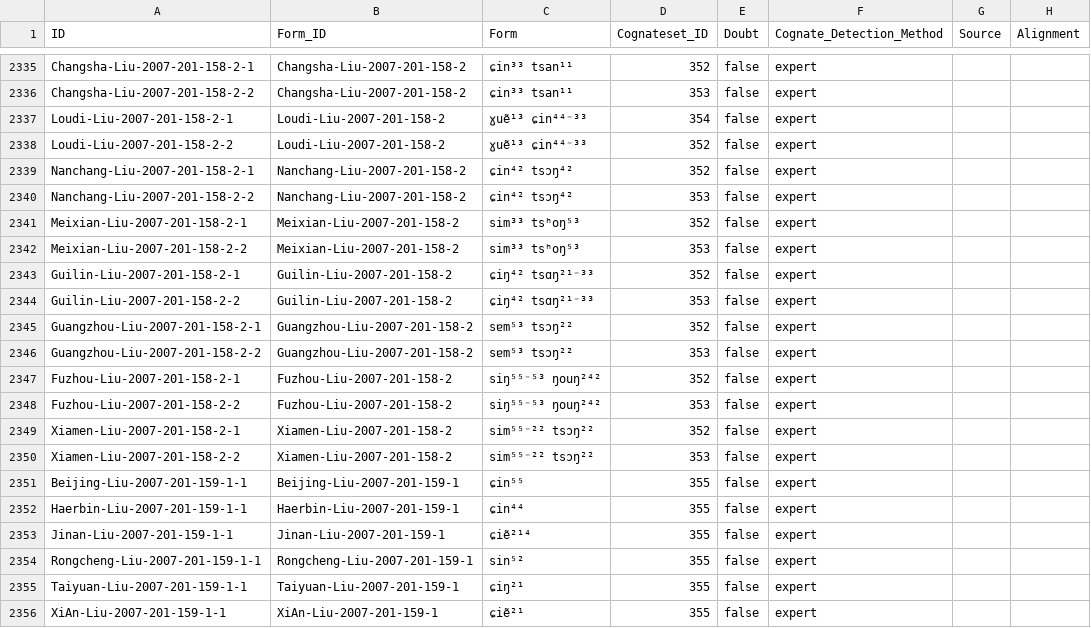
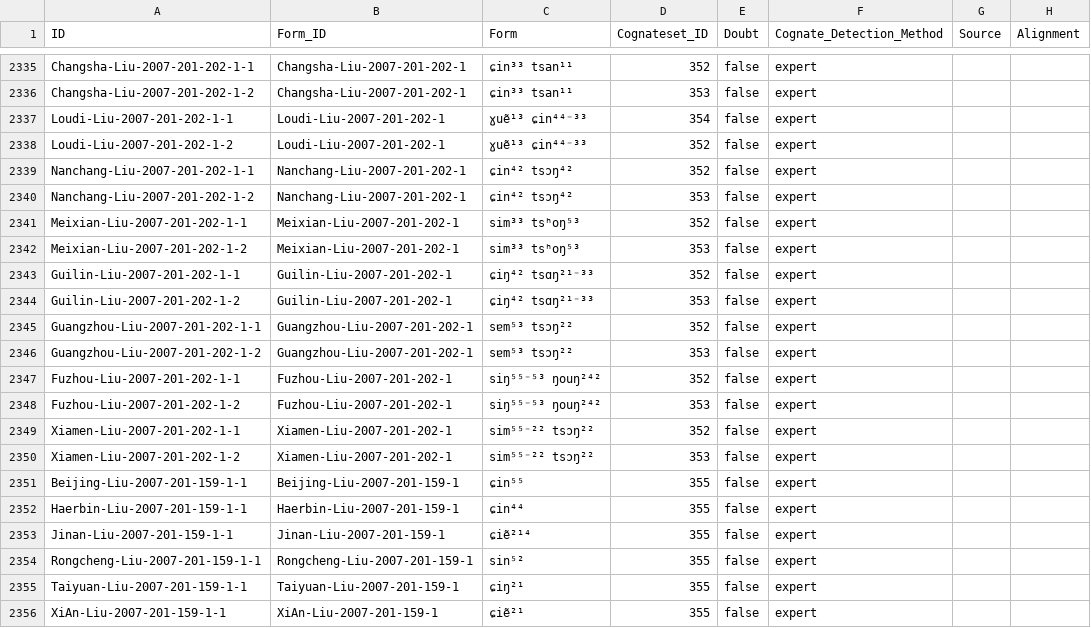
Before and after one commit to lexibank/liusinitic, a CSV file: cldf/cognates.csv, drawn as a sheet; only a part is shown, gaps mark what is left out; the diff covers the shown part only; the diff names each change by its address in the sheet, - before the commit and + after, or states it on an @@ line.

```diff
--- a/cldf/cognates.csv
+++ b/cldf/cognates.csv
-A2335 (ID): Changsha-Liu-2007-201-158-2-1
+A2335 (ID): Changsha-Liu-2007-201-202-1-1
-B2335:B2336 (Form_ID): Changsha-Liu-2007-201-158-2
+B2335:B2336 (Form_ID): Changsha-Liu-2007-201-202-1
-A2336 (ID): Changsha-Liu-2007-201-158-2-2
+A2336 (ID): Changsha-Liu-2007-201-202-1-2
-A2337 (ID): Loudi-Liu-2007-201-158-2-1
+A2337 (ID): Loudi-Liu-2007-201-202-1-1
-B2337:B2338 (Form_ID): Loudi-Liu-2007-201-158-2
+B2337:B2338 (Form_ID): Loudi-Liu-2007-201-202-1
-A2338 (ID): Loudi-Liu-2007-201-158-2-2
+A2338 (ID): Loudi-Liu-2007-201-202-1-2
-A2339 (ID): Nanchang-Liu-2007-201-158-2-1
+A2339 (ID): Nanchang-Liu-2007-201-202-1-1
-B2339:B2340 (Form_ID): Nanchang-Liu-2007-201-158-2
+B2339:B2340 (Form_ID): Nanchang-Liu-2007-201-202-1
-A2340 (ID): Nanchang-Liu-2007-201-158-2-2
+A2340 (ID): Nanchang-Liu-2007-201-202-1-2
-A2341 (ID): Meixian-Liu-2007-201-158-2-1
+A2341 (ID): Meixian-Liu-2007-201-202-1-1
-B2341:B2342 (Form_ID): Meixian-Liu-2007-201-158-2
+B2341:B2342 (Form_ID): Meixian-Liu-2007-201-202-1
-A2342 (ID): Meixian-Liu-2007-201-158-2-2
+A2342 (ID): Meixian-Liu-2007-201-202-1-2
-A2343 (ID): Guilin-Liu-2007-201-158-2-1
+A2343 (ID): Guilin-Liu-2007-201-202-1-1
-B2343:B2344 (Form_ID): Guilin-Liu-2007-201-158-2
+B2343:B2344 (Form_ID): Guilin-Liu-2007-201-202-1
-A2344 (ID): Guilin-Liu-2007-201-158-2-2
+A2344 (ID): Guilin-Liu-2007-201-202-1-2
-A2345 (ID): Guangzhou-Liu-2007-201-158-2-1
+A2345 (ID): Guangzhou-Liu-2007-201-202-1-1
-B2345:B2346 (Form_ID): Guangzhou-Liu-2007-201-158-2
+B2345:B2346 (Form_ID): Guangzhou-Liu-2007-201-202-1
-A2346 (ID): Guangzhou-Liu-2007-201-158-2-2
+A2346 (ID): Guangzhou-Liu-2007-201-202-1-2
-A2347 (ID): Fuzhou-Liu-2007-201-158-2-1
+A2347 (ID): Fuzhou-Liu-2007-201-202-1-1
-B2347:B2348 (Form_ID): Fuzhou-Liu-2007-201-158-2
+B2347:B2348 (Form_ID): Fuzhou-Liu-2007-201-202-1
-A2348 (ID): Fuzhou-Liu-2007-201-158-2-2
+A2348 (ID): Fuzhou-Liu-2007-201-202-1-2
-A2349 (ID): Xiamen-Liu-2007-201-158-2-1
+A2349 (ID): Xiamen-Liu-2007-201-202-1-1
-B2349:B2350 (Form_ID): Xiamen-Liu-2007-201-158-2
+B2349:B2350 (Form_ID): Xiamen-Liu-2007-201-202-1
-A2350 (ID): Xiamen-Liu-2007-201-158-2-2
+A2350 (ID): Xiamen-Liu-2007-201-202-1-2
```
Also changed, not shown: 42 edited cells elsewhere in this file, cldf/forms.csv, cldf/parameters.csv, 6 other files.
